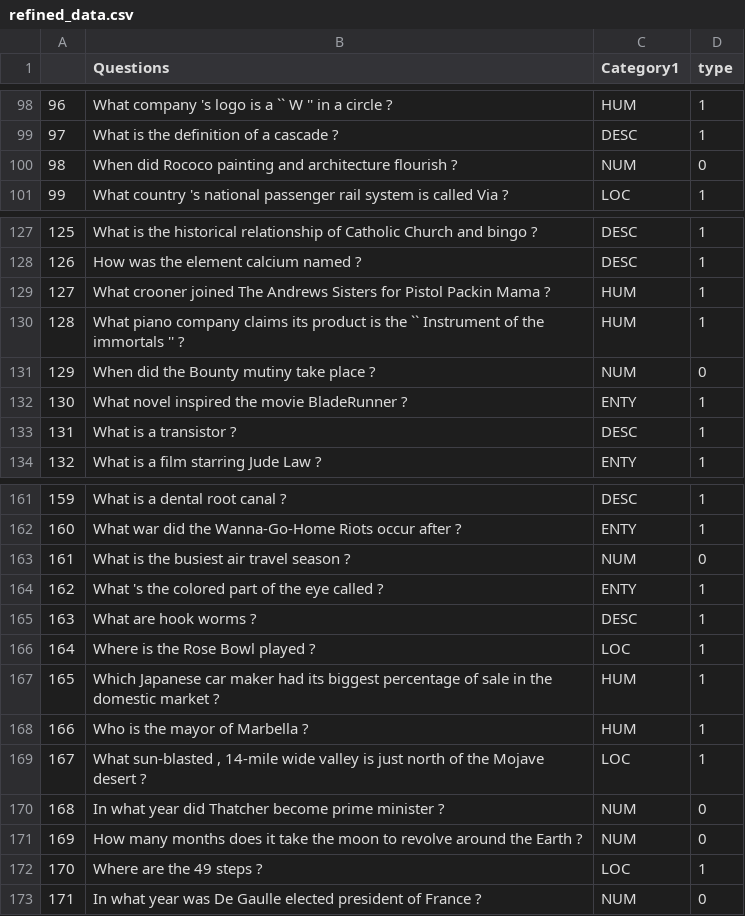
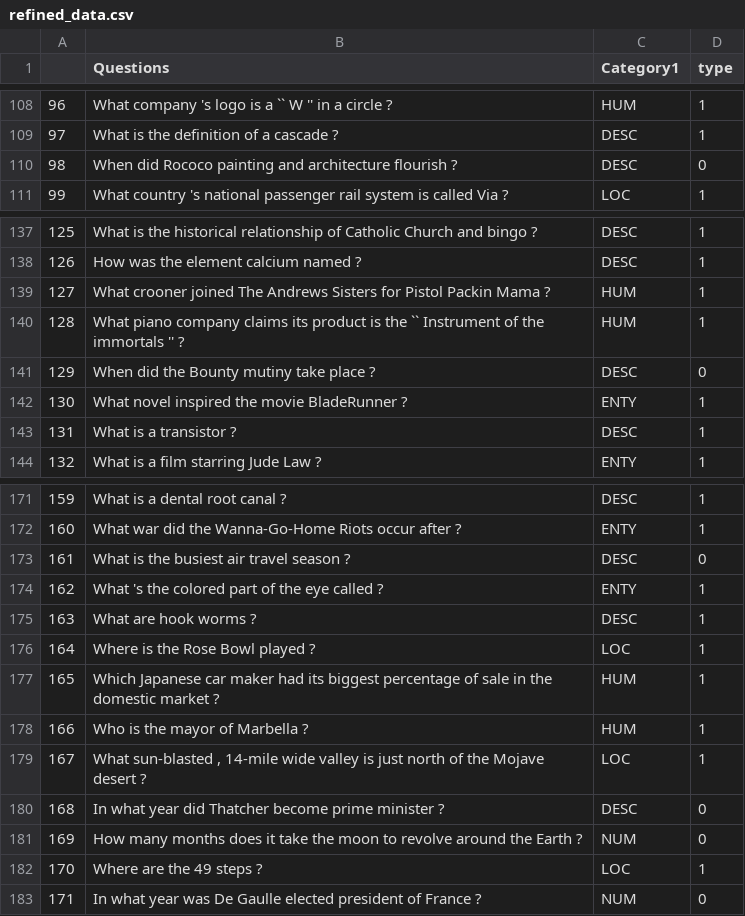
Before and after one commit to abhijithneilabraham/AI_experiments, a CSV file: tableqa/sql_classifier/refined_data.csv, drawn as a sheet; only a part is shown, gaps mark what is left out; the diff covers the shown part only.

```diff
--- a/tableqa/sql_classifier/refined_data.csv
+++ b/tableqa/sql_classifier/refined_data.csv
@@ -99,3 +109,3 @@
 97,What is the definition of a cascade ?,DESC,1
-98,When did Rococo painting and architecture flourish ?,NUM,0
+98,When did Rococo painting and architecture flourish ?,DESC,0
 99,What country 's national passenger rail system is called Via ?,LOC,1
@@ -130,3 +140,3 @@
 128,What piano company claims its product is the `` Instrument of the immortals '' ?,HUM,1
-129,When did the Bounty mutiny take place ?,NUM,0
+129,When did the Bounty mutiny take place ?,DESC,0
 130,What novel inspired the movie BladeRunner ?,ENTY,1
@@ -162,3 +172,3 @@
 160,What war did the Wanna-Go-Home Riots occur after ?,ENTY,1
-161,What is the busiest air travel season ?,NUM,0
+161,What is the busiest air travel season ?,DESC,0
 162,What 's the colored part of the eye called ?,ENTY,1
@@ -169,3 +179,3 @@
 167,"What sun-blasted , 14-mile wide valley is just north of the Mojave desert ?",LOC,1
-168,In what year did Thatcher become prime minister ?,NUM,0
+168,In what year did Thatcher become prime minister ?,DESC,0
 169,How many months does it take the moon to revolve around the Earth ?,NUM,0
```
Also changed, not shown: 10 added rows and 5 edited cells elsewhere in this file, 9 other files.
